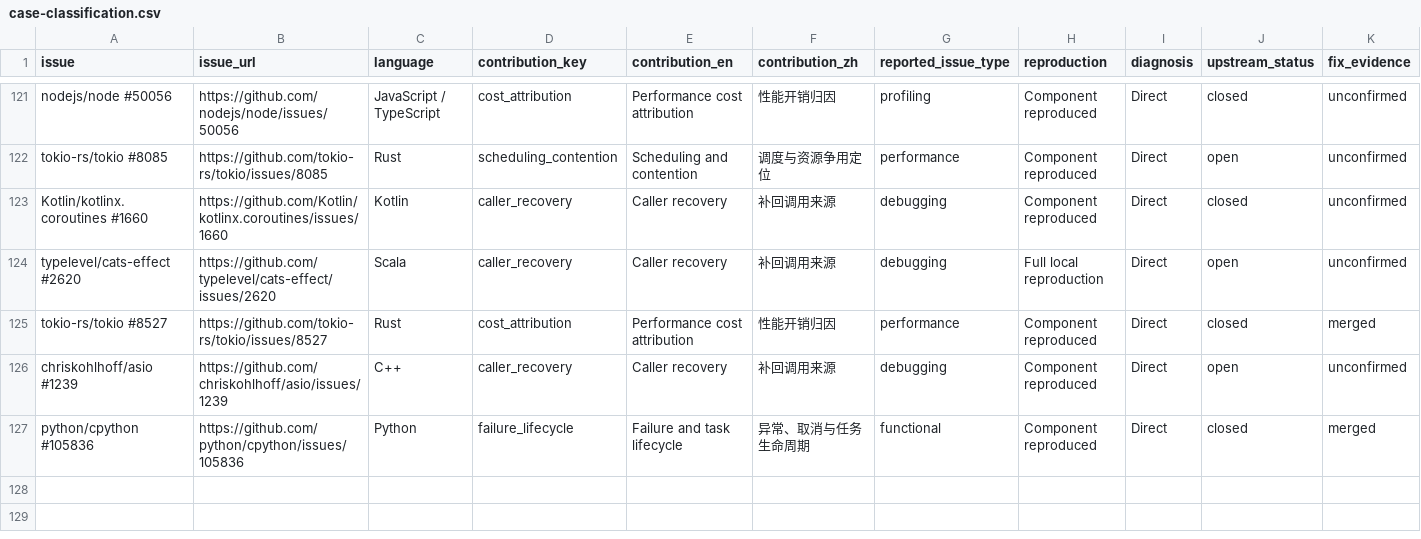
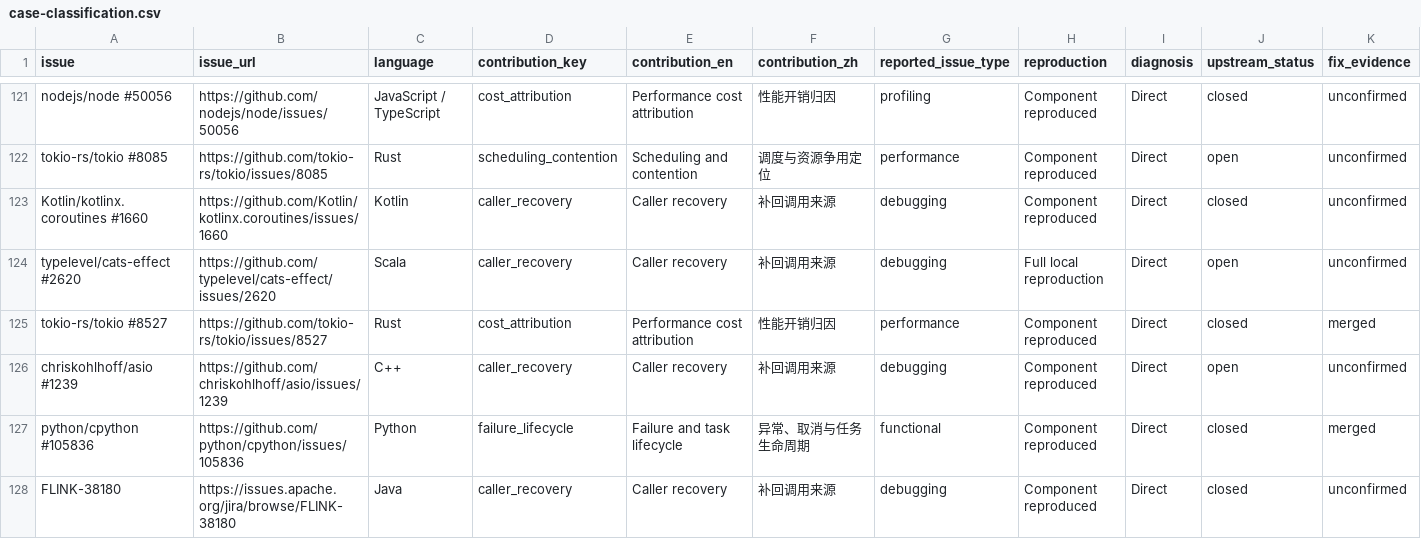
Before and after one commit to fzh0u/coroperf, a CSV file: data/case-classification.csv, drawn as a sheet; only a part is shown, gaps mark what is left out; rows hold the shown columns only; the diff names each change by its address in the sheet, - before the commit and + after, or states it on an @@ line.

Commit message:
Record successful failed-issue retries and broaden language coverage

```diff
--- a/data/case-classification.csv
+++ b/data/case-classification.csv
+row 128: FLINK-38180 | https://issues.apache.org/jira/browse/FLINK-38180 | Java | caller_recovery | Caller recovery | 补回调用来源 | debugging | Component reproduced | Direct | closed | unconfirmed
```
Also changed, not shown: 18 other files.
